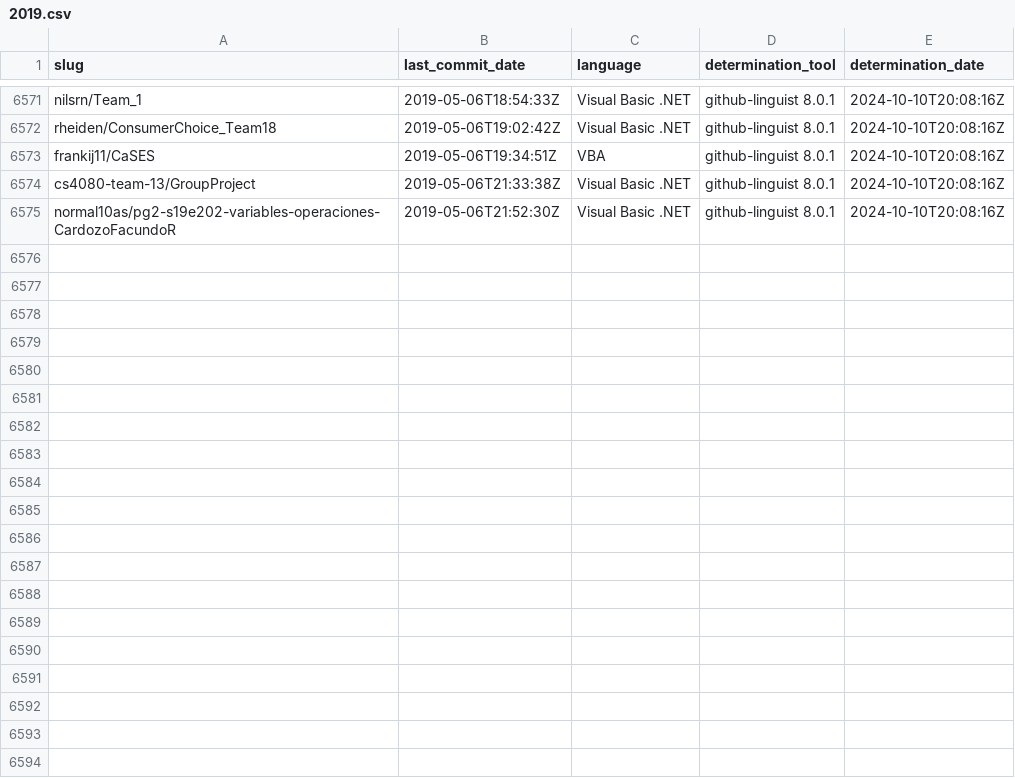
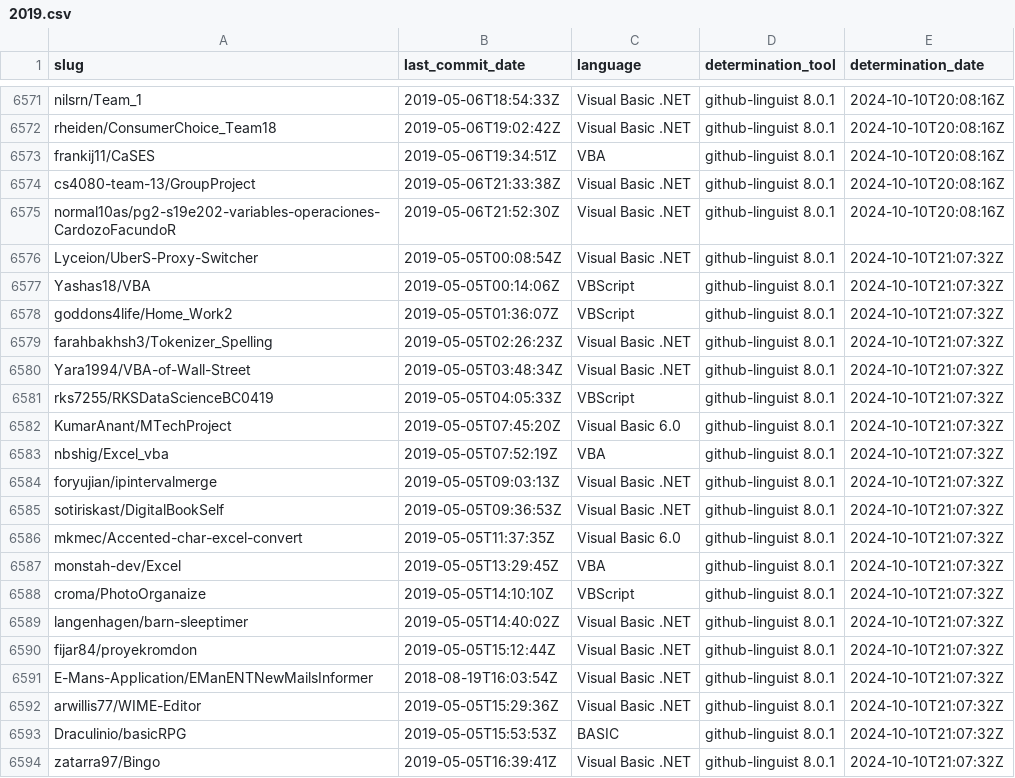
Before and after one commit to DecimalTurn/Visual-Basic-Data, a CSV file: data/2019.csv, drawn as a sheet; only a part is shown, gaps mark what is left out; the diff covers the shown part only; the diff names each change by its address in the sheet, - before the commit and + after, or states it on an @@ line.

```diff
--- a/data/2019.csv
+++ b/data/2019.csv
+row 6576: Lyceion/UberS-Proxy-Switcher | 2019-05-05T00:08:54Z | Visual Basic .NET | github-linguist 8.0.1 | 2024-10-10T21:07:32Z
+row 6577: Yashas18/VBA | 2019-05-05T00:14:06Z | VBScript | github-linguist 8.0.1 | 2024-10-10T21:07:32Z
+row 6578: goddons4life/Home_Work2 | 2019-05-05T01:36:07Z | VBScript | github-linguist 8.0.1 | 2024-10-10T21:07:32Z
+row 6579: farahbakhsh3/Tokenizer_Spelling | 2019-05-05T02:26:23Z | Visual Basic .NET | github-linguist 8.0.1 | 2024-10-10T21:07:32Z
+row 6580: Yara1994/VBA-of-Wall-Street | 2019-05-05T03:48:34Z | Visual Basic .NET | github-linguist 8.0.1 | 2024-10-10T21:07:32Z
+row 6581: rks7255/RKSDataScienceBC0419 | 2019-05-05T04:05:33Z | VBScript | github-linguist 8.0.1 | 2024-10-10T21:07:32Z
+row 6582: KumarAnant/MTechProject | 2019-05-05T07:45:20Z | Visual Basic 6.0 | github-linguist 8.0.1 | 2024-10-10T21:07:32Z
+row 6583: nbshig/Excel_vba | 2019-05-05T07:52:19Z | VBA | github-linguist 8.0.1 | 2024-10-10T21:07:32Z
+row 6584: foryujian/ipintervalmerge | 2019-05-05T09:03:13Z | Visual Basic .NET | github-linguist 8.0.1 | 2024-10-10T21:07:32Z
+row 6585: sotiriskast/DigitalBookSelf | 2019-05-05T09:36:53Z | Visual Basic .NET | github-linguist 8.0.1 | 2024-10-10T21:07:32Z
+row 6586: mkmec/Accented-char-excel-convert | 2019-05-05T11:37:35Z | Visual Basic 6.0 | github-linguist 8.0.1 | 2024-10-10T21:07:32Z
+row 6587: monstah-dev/Excel | 2019-05-05T13:29:45Z | VBA | github-linguist 8.0.1 | 2024-10-10T21:07:32Z
+row 6588: croma/PhotoOrganaize | 2019-05-05T14:10:10Z | VBScript | github-linguist 8.0.1 | 2024-10-10T21:07:32Z
+row 6589: langenhagen/barn-sleeptimer | 2019-05-05T14:40:02Z | Visual Basic .NET | github-linguist 8.0.1 | 2024-10-10T21:07:32Z
+row 6590: fijar84/proyekromdon | 2019-05-05T15:12:44Z | Visual Basic .NET | github-linguist 8.0.1 | 2024-10-10T21:07:32Z
+row 6591: E-Mans-Application/EManENTNewMailsInformer | 2018-08-19T16:03:54Z | Visual Basic .NET | github-linguist 8.0.1 | 2024-10-10T21:07:32Z
+row 6592: arwillis77/WIME-Editor | 2019-05-05T15:29:36Z | Visual Basic .NET | github-linguist 8.0.1 | 2024-10-10T21:07:32Z
+row 6593: Draculinio/basicRPG | 2019-05-05T15:53:53Z | BASIC | github-linguist 8.0.1 | 2024-10-10T21:07:32Z
+row 6594: zatarra97/Bingo | 2019-05-05T16:39:41Z | Visual Basic .NET | github-linguist 8.0.1 | 2024-10-10T21:07:32Z
```
Also changed, not shown: 9 added rows elsewhere in this file, 2 other files.
